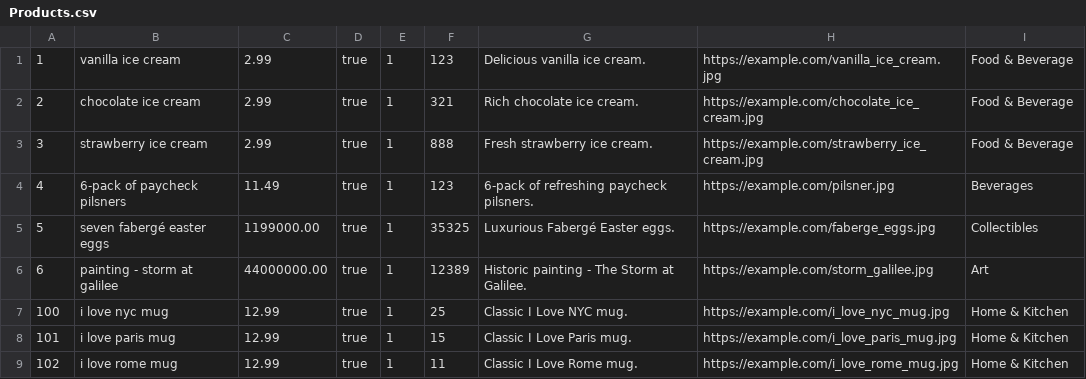
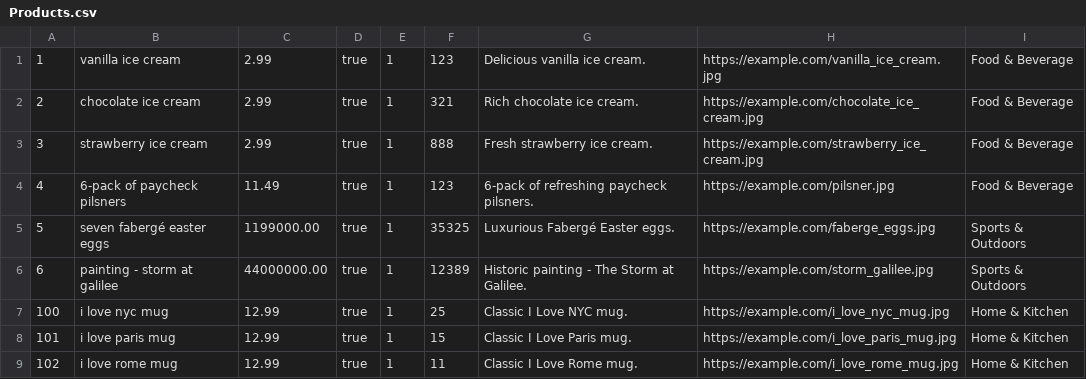
Before and after one commit to philipxlee/bazingamart, a CSV file: db/data/Products.csv, drawn as a sheet.

```diff
--- a/db/data/Products.csv
+++ b/db/data/Products.csv
@@ -3,5 +3,5 @@
 3,strawberry ice cream,2.99,true,1,888,"Fresh strawberry ice cream.","https://example.com/strawberry_ice_cream.jpg","Food & Beverage"
-4,6-pack of paycheck pilsners,11.49,true,1,123,"6-pack of refreshing paycheck pilsners.","https://example.com/pilsner.jpg","Beverages"
-5,seven fabergé easter eggs,1199000.00,true,1,35325,"Luxurious Fabergé Easter eggs.","https://example.com/faberge_eggs.jpg","Collectibles"
-6,painting - storm at galilee,44000000.00,true,1,12389,"Historic painting - The Storm at Galilee.","https://example.com/storm_galilee.jpg","Art"
+4,6-pack of paycheck pilsners,11.49,true,1,123,"6-pack of refreshing paycheck pilsners.","https://example.com/pilsner.jpg","Food & Beverage"
+5,seven fabergé easter eggs,1199000.00,true,1,35325,"Luxurious Fabergé Easter eggs.","https://example.com/faberge_eggs.jpg","Sports & Outdoors"
+6,painting - storm at galilee,44000000.00,true,1,12389,"Historic painting - The Storm at Galilee.","https://example.com/storm_galilee.jpg","Sports & Outdoors"
 100,i love nyc mug,12.99,true,1,25,"Classic I Love NYC mug.","https://example.com/i_love_nyc_mug.jpg","Home & Kitchen"
```
Also changed, not shown: db/generated/Cart.csv, db/generated/Coupons.csv, 9 other files.
